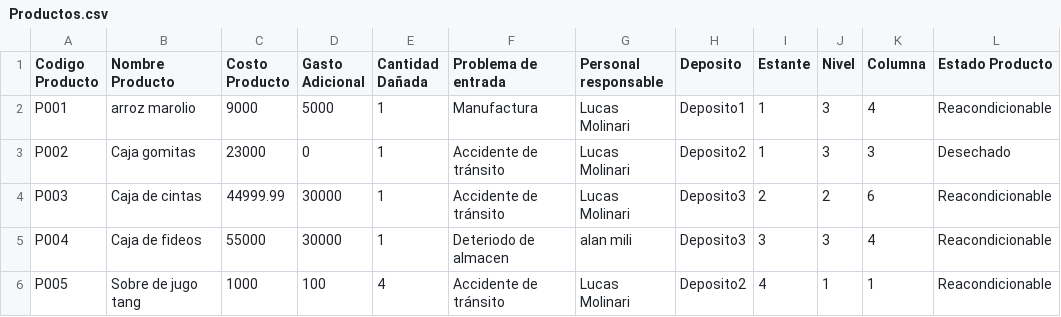
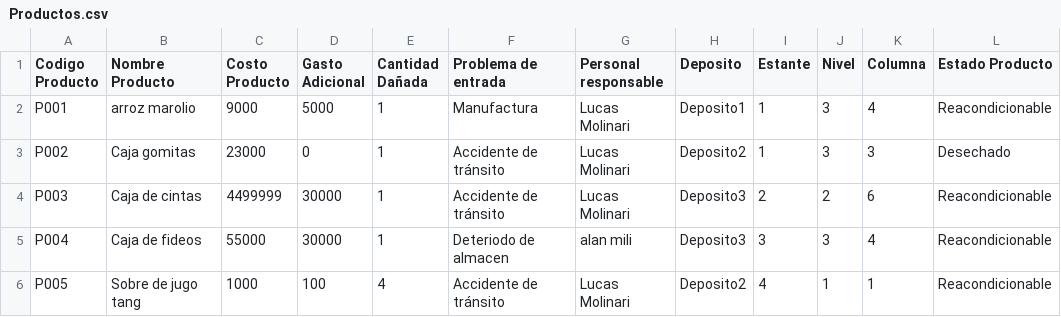
Before and after one commit to MaximoAlejandroKirichuk/02-Proyecto-ProductosDefectuosos, a CSV file: 02-ProductosDefectuosos/Datos/Productos.csv, drawn as a sheet; only a part is shown; the diff names each change by its address in the sheet, - before the commit and + after, or states it on an @@ line.

```diff
--- a/02-ProductosDefectuosos/Datos/Productos.csv
+++ b/02-ProductosDefectuosos/Datos/Productos.csv
-C4 (Costo Producto): 44999.99
+C4 (Costo Producto): 4499999
```
Also changed, not shown: 7 other files.
